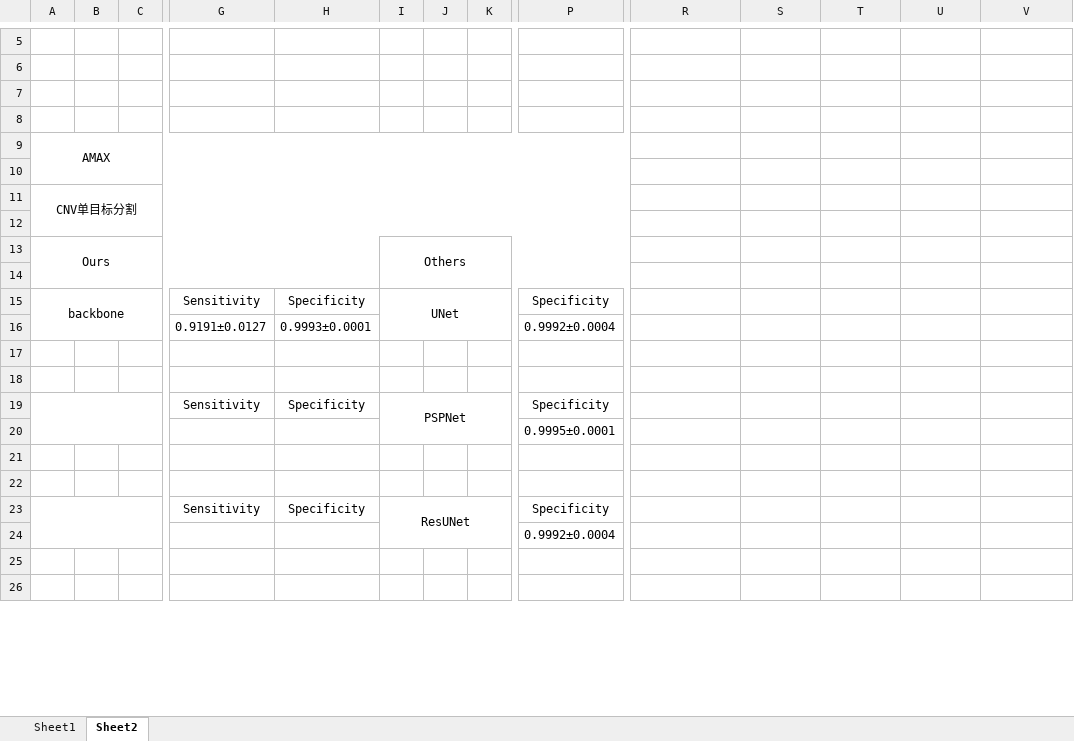
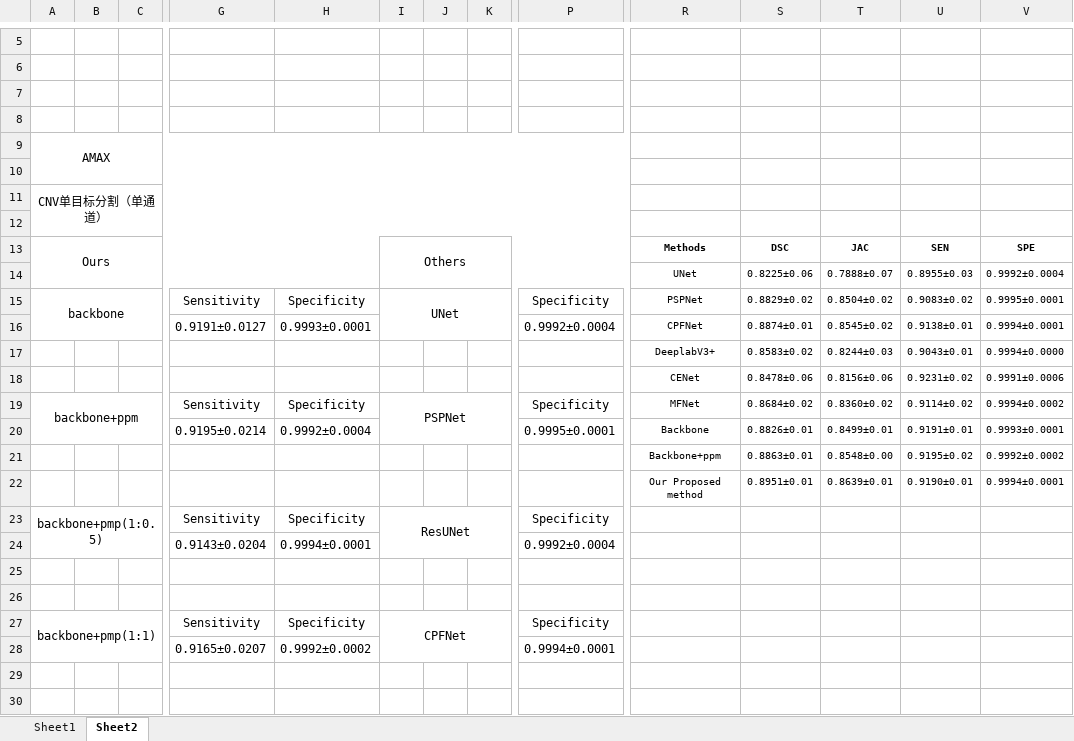
Before and after one commit to tantan1379/DL_project_backup, an Excel workbook: others/new_Result.xlsx, sheet Sheet2, drawn as a sheet; only a part is shown, gaps mark what is left out; values as stored, in another font and other column widths than the file's, no borders; removed rows and columns are numbered as before the commit, all else as after; rows hold the shown columns only; the diff covers the shown part only; the diff names each change by its address in the sheet, - before the commit and + after, or states it on an @@ line.

```diff
--- a/others/new_Result.xlsx (sheet Sheet2)
+++ b/others/new_Result.xlsx (sheet Sheet2)
-A11: CNV单目标分割
+A11: CNV单目标分割（单通道）
@@ row 13 moved to row 62: Ours @@
-row 13: (empty)
+row 13: Ours |  |  |  |  | Others |  |  |  | Methods | DSC | JAC | SEN | SPE
+A13:H14 merged
+I13:P14 merged
+row 14:  |  |  |  |  |  |  |  |  | UNet | 0.8225±0.06 | 0.7888±0.07 | 0.8955±0.03 | 0.9992±0.0004
-R15: (empty)
+R15: PSPNet
-S15: (empty)
+S15: 0.8829±0.02
-T15: (empty)
+T15: 0.8504±0.02
-U15: (empty)
+U15: 0.9083±0.02
-V15: (empty)
+V15: 0.9995±0.0001
-R16: (empty)
+R16: CPFNet
-S16: (empty)
+S16: 0.8874±0.01
-T16: (empty)
+T16: 0.8545±0.02
-U16: (empty)
+U16: 0.9138±0.01
-V16: (empty)
+V16: 0.9994±0.0001
+row 17:  |  |  |  |  |  |  |  |  | DeeplabV3+ | 0.8583±0.02 | 0.8244±0.03 | 0.9043±0.01 | 0.9994±0.0000
+row 18:  |  |  |  |  |  |  |  |  | CENet | 0.8478±0.06 | 0.8156±0.06 | 0.9231±0.02 | 0.9991±0.0006
+row 19: backbone+ppm |  |  | Sensitivity | Specificity | PSPNet |  |  | Specificity | MFNet | 0.8684±0.02 | 0.8360±0.02 | 0.9114±0.02 | 0.9994±0.0002
+row 20:  |  |  | 0.9195±0.0214 | 0.9992±0.0004 |  |  |  | 0.9995±0.0001 | Backbone | 0.8826±0.01 | 0.8499±0.01 | 0.9191±0.01 | 0.9993±0.0001
+row 21:  |  |  |  |  |  |  |  |  | Backbone+ppm | 0.8863±0.01 | 0.8548±0.00 | 0.9195±0.02 | 0.9992±0.0002
+row 22:  |  |  |  |  |  |  |  |  | Our Proposed method | 0.8951±0.01 | 0.8639±0.01 | 0.9190±0.01 | 0.9994±0.0001
+row 23: backbone+pmp(1:0.5) |  |  | Sensitivity | Specificity | ResUNet |  |  | Specificity
+row 24:  |  |  | 0.9143±0.0204 | 0.9994±0.0001 |  |  |  | 0.9992±0.0004
-A27: (empty)
+A27: backbone+pmp(1:1)
-I27: PSPNet
+I27: CPFNet
-row 20:  |  |  |  |  |  |  |  | 0.9995±0.0001
+row 28:  |  |  | 0.9165±0.0207 | 0.9992±0.0002 |  |  |  | 0.9994±0.0001
@@ row 23 moved to row 72: Dice @@
-row 24:  |  |  |  |  |  |  |  | 0.9992±0.0004
-row 25: (empty)
-row 26: (empty)
```
Also changed, not shown: 48 added rows, 5 removed rows, 1 moved row, 17 edited cells and merged cells elsewhere in this sheet, 13 other files.
